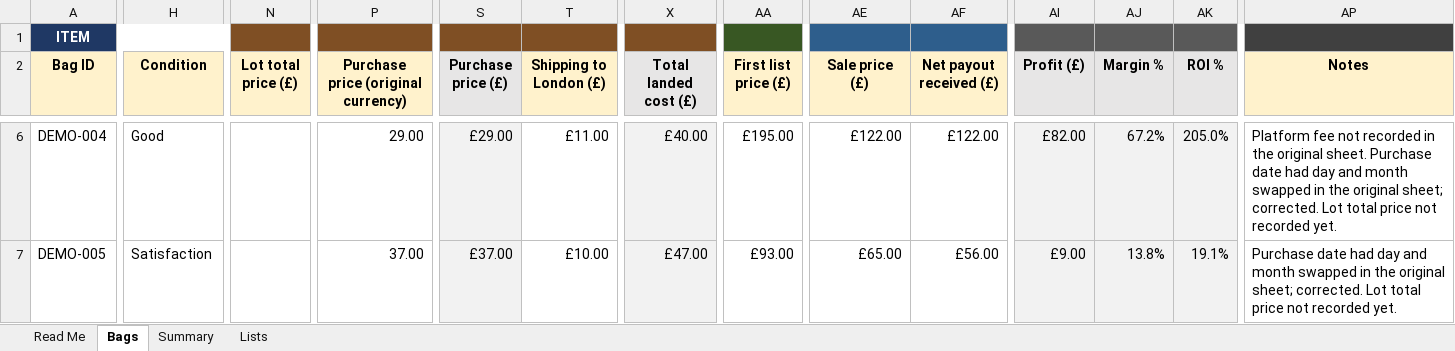
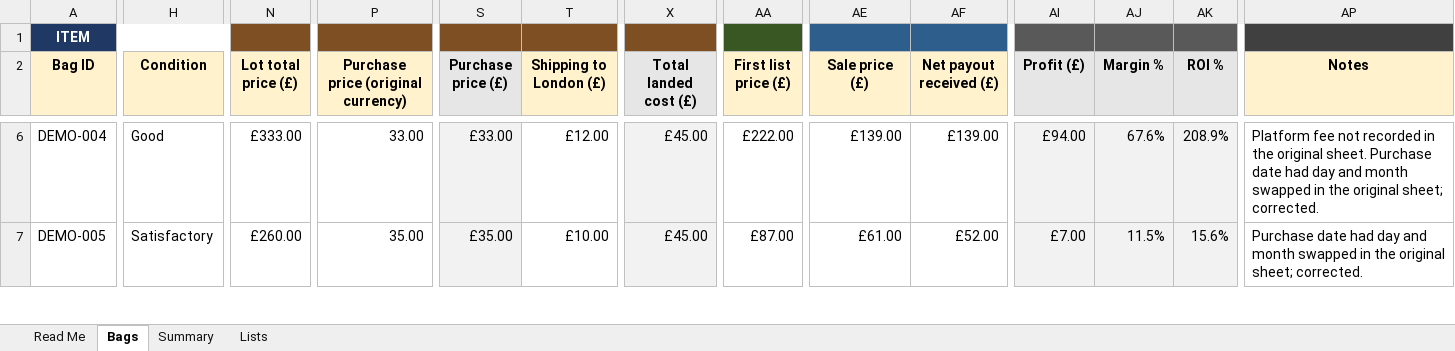
Before and after one commit to mwhan99/luxury-resale-analytics, an Excel workbook: data/demo_tracker.xlsx, sheet Bags, drawn as a sheet; only a part is shown, gaps mark what is left out; values as stored, in another font and other column widths than the file's, no borders; charts and pictures not drawn; the diff covers the shown part only; the diff names each change by its address in the sheet, - before the commit and + after, or states it on an @@ line.

```diff
--- a/data/demo_tracker.xlsx (sheet Bags)
+++ b/data/demo_tracker.xlsx (sheet Bags)
-N6 (Lot total price (£)): (empty)
+N6 (Lot total price (£)): £333.00
-P6: 29.00
+P6: 33.00
-S6 (Purchase price (£)): £29.00
+S6 (Purchase price (£)): £33.00
-T6 (Shipping to London (£)): £11.00
+T6 (Shipping to London (£)): £12.00
-X6 (Total landed cost (£)): £40.00
+X6 (Total landed cost (£)): £45.00
-AA6 (First list price (£)): £195.00
+AA6 (First list price (£)): £222.00
-AE6 (Sale price (£)): £122.00
+AE6 (Sale price (£)): £139.00
-AF6 (Net payout received (£)): £122.00
+AF6 (Net payout received (£)): £139.00
-AI6 (Profit (£)): £82.00
+AI6 (Profit (£)): £94.00
-AJ6 (Margin %): 67.2%
+AJ6 (Margin %): 67.6%
-AK6 (ROI %): 205.0%
+AK6 (ROI %): 208.9%
-AP6 (Notes): …sheet; corrected. Lot total price not recorded yet.
+AP6 (Notes): …sheet; corrected.
-H7 (Condition): Satisfaction
+H7 (Condition): Satisfactory
-N7 (Lot total price (£)): (empty)
+N7 (Lot total price (£)): £260.00
-P7: 37.00
+P7: 35.00
-S7 (Purchase price (£)): £37.00
+S7 (Purchase price (£)): £35.00
-X7 (Total landed cost (£)): £47.00
+X7 (Total landed cost (£)): £45.00
-AA7 (First list price (£)): £93.00
+AA7 (First list price (£)): £87.00
-AE7 (Sale price (£)): £65.00
+AE7 (Sale price (£)): £61.00
-AF7 (Net payout received (£)): £56.00
+AF7 (Net payout received (£)): £52.00
-AI7 (Profit (£)): £9.00
+AI7 (Profit (£)): £7.00
-AJ7 (Margin %): 13.8%
+AJ7 (Margin %): 11.5%
-AK7 (ROI %): 19.1%
+AK7 (ROI %): 15.6%
-AP7 (Notes): …sheet; corrected. Lot total price not recorded yet.
+AP7 (Notes): …sheet; corrected.
```
Also changed, not shown: 47 added rows and 155 edited cells elsewhere in this sheet, sheet Summary, sheet Lists, sheet Read Me, formulas that keep their value, data/blank_tracker.xlsx, 4 other files.
